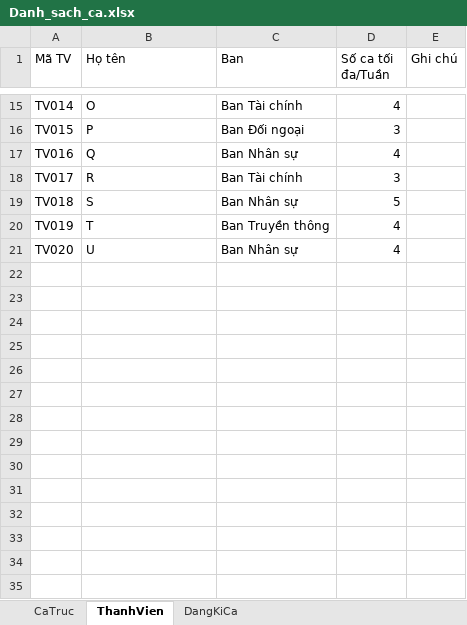
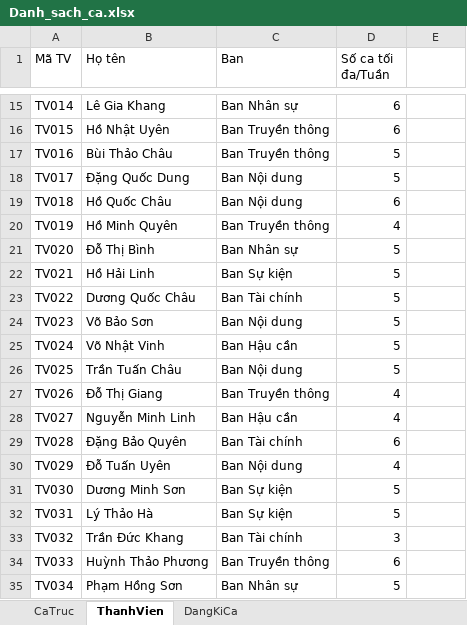
Before and after one commit to KaingP/HRManagerVer4, an Excel workbook: Danh_sach_ca.xlsx, sheet ThanhVien, drawn as a sheet; only a part is shown, gaps mark what is left out; values as stored, in another font and other column widths than the file's, no cell formats; the diff covers the shown part only; the diff names each change by its address in the sheet, - before the commit and + after, or states it on an @@ line.

```diff
--- a/Danh_sach_ca.xlsx (sheet ThanhVien)
+++ b/Danh_sach_ca.xlsx (sheet ThanhVien)
-E1: Ghi chú
+E1: (empty)
-B15 (Họ tên): O
+B15 (Họ tên): Lê Gia Khang
-C15 (Ban): Ban Tài chính
+C15 (Ban): Ban Nhân sự
-D15 (Số ca tối đa/Tuần): 4
+D15 (Số ca tối đa/Tuần): 6
-B16 (Họ tên): P
+B16 (Họ tên): Hồ Nhật Uyên
-C16 (Ban): Ban Đối ngoại
+C16 (Ban): Ban Truyền thông
-D16 (Số ca tối đa/Tuần): 3
+D16 (Số ca tối đa/Tuần): 6
-B17 (Họ tên): Q
+B17 (Họ tên): Bùi Thảo Châu
-C17 (Ban): Ban Nhân sự
+C17 (Ban): Ban Truyền thông
-D17 (Số ca tối đa/Tuần): 4
+D17 (Số ca tối đa/Tuần): 5
-B18 (Họ tên): R
+B18 (Họ tên): Đặng Quốc Dung
-C18 (Ban): Ban Tài chính
+C18 (Ban): Ban Nội dung
-D18 (Số ca tối đa/Tuần): 3
+D18 (Số ca tối đa/Tuần): 5
-B19 (Họ tên): S
+B19 (Họ tên): Hồ Quốc Châu
-C19 (Ban): Ban Nhân sự
+C19 (Ban): Ban Nội dung
-D19 (Số ca tối đa/Tuần): 5
+D19 (Số ca tối đa/Tuần): 6
-B20 (Họ tên): T
+B20 (Họ tên): Hồ Minh Quyên
-B21 (Họ tên): U
+B21 (Họ tên): Đỗ Thị Bình
-D21 (Số ca tối đa/Tuần): 4
+D21 (Số ca tối đa/Tuần): 5
+row 22: TV021 | Hồ Hải Linh | Ban Sự kiện | 5
+row 23: TV022 | Dương Quốc Châu | Ban Tài chính | 5
+row 24: TV023 | Võ Bảo Sơn | Ban Nội dung | 5
+row 25: TV024 | Võ Nhật Vinh | Ban Hậu cần | 5
+row 26: TV025 | Trần Tuấn Châu | Ban Nội dung | 5
+row 27: TV026 | Đỗ Thị Giang | Ban Truyền thông | 4
+row 28: TV027 | Nguyễn Minh Linh | Ban Hậu cần | 4
+row 29: TV028 | Đặng Bảo Quyên | Ban Tài chính | 6
+row 30: TV029 | Đỗ Tuấn Uyên | Ban Nội dung | 4
+row 31: TV030 | Dương Minh Sơn | Ban Sự kiện | 5
+row 32: TV031 | Lý Thảo Hà | Ban Sự kiện | 5
+row 33: TV032 | Trần Đức Khang | Ban Tài chính | 3
+row 34: TV033 | Huỳnh Thảo Phương | Ban Truyền thông | 6
+row 35: TV034 | Phạm Hồng Sơn | Ban Nhân sự | 5
```
Also changed, not shown: 16 added rows and 32 edited cells elsewhere in this sheet, sheet DangKiCa, sheet CaTruc, cell formats, 19 other files.
